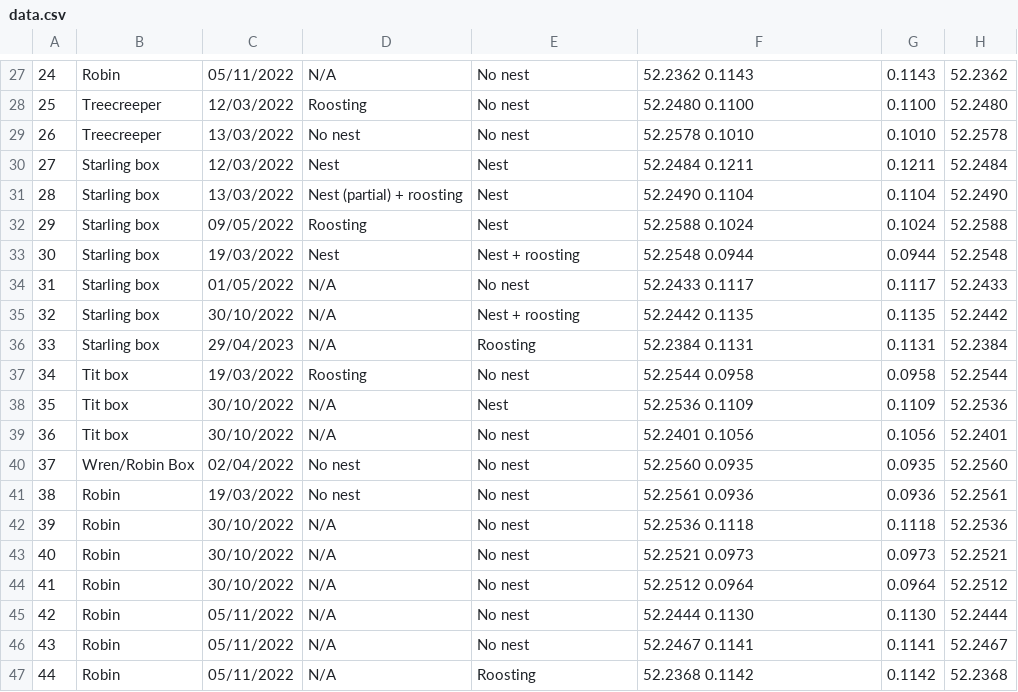
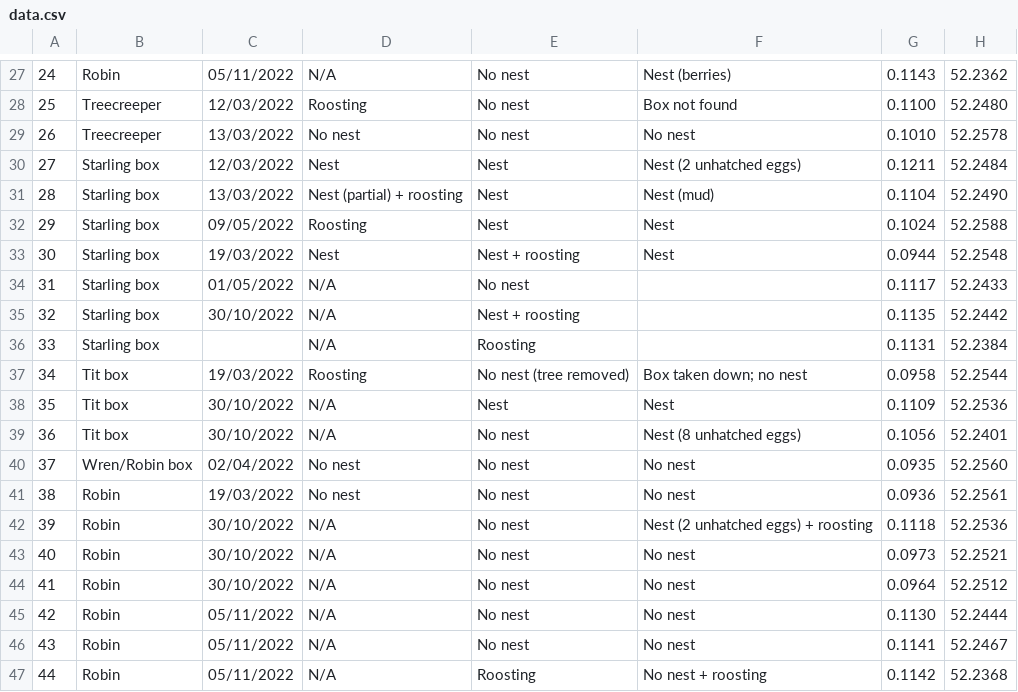
Before and after one commit to aonghas43/HIGS-nestboxes, a CSV file: app/data/data.csv, drawn as a sheet; only a part is shown, gaps mark what is left out; the diff covers the shown part only; the diff names each change by its address in the sheet, - before the commit and + after, or states it on an @@ line.

```diff
--- a/app/data/data.csv
+++ b/app/data/data.csv
-F27: 52.2362 0.1143
+F27: Nest (berries)
-F28: 52.2480 0.1100
+F28: Box not found
-F29: 52.2578 0.1010
+F29: No nest
-F30: 52.2484 0.1211
+F30: Nest (2 unhatched eggs)
-F31: 52.2490 0.1104
+F31: Nest (mud)
-F32: 52.2588 0.1024
+F32: Nest
-F33: 52.2548 0.0944
+F33: Nest
-F34: 52.2433 0.1117
+F34: (empty)
-F35: 52.2442 0.1135
+F35: (empty)
-C36: 29/04/2023
+C36: (empty)
-F36: 52.2384 0.1131
+F36: (empty)
-E37: No nest
+E37: No nest (tree removed)
-F37: 52.2544 0.0958
+F37: Box taken down; no nest
-F38: 52.2536 0.1109
+F38: Nest
-F39: 52.2401 0.1056
+F39: Nest (8 unhatched eggs)
-B40: Wren/Robin Box
+B40: Wren/Robin box
-F40: 52.2560 0.0935
+F40: No nest
-F41: 52.2561 0.0936
+F41: No nest
-F42: 52.2536 0.1118
+F42: Nest (2 unhatched eggs) + roosting
-F43: 52.2521 0.0973
+F43: No nest
-F44: 52.2512 0.0964
+F44: No nest
-F45: 52.2444 0.1130
+F45: No nest
-F46: 52.2467 0.1141
+F46: No nest
-F47: 52.2368 0.1142
+F47: No nest + roosting
```
Also changed, not shown: 32 edited cells elsewhere in this file, 5 other files.
